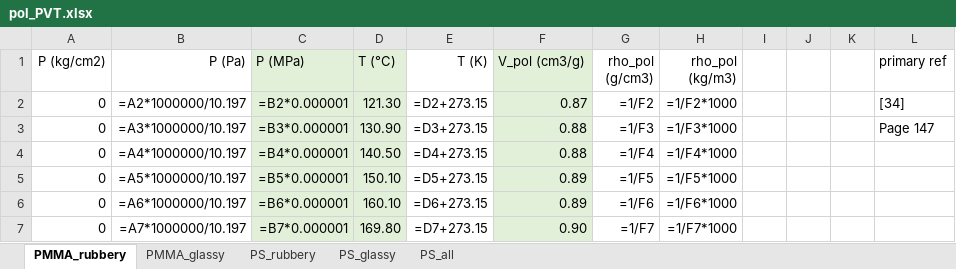
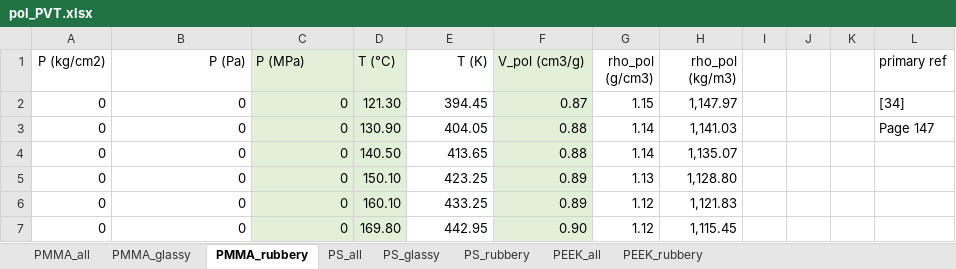
Before and after one commit to louis-sh-nguyen/NE_SAFT, an Excel workbook: litdata/pol_PVT.xlsx, sheet PMMA_rubbery, drawn as a sheet; only a part is shown; values as stored, in another font and other column widths than the file's, no borders; formulas without a stored value are shown as written; the diff covers the shown part only; the diff names each change by its address in the sheet, - before the commit and + after, or states it on an @@ line.

Commit message:
merged new changes for PEEK model in SAFT-g Mie and updated PVT data for PEEK .

```diff
--- a/litdata/pol_PVT.xlsx (sheet PMMA_rubbery)
+++ b/litdata/pol_PVT.xlsx (sheet PMMA_rubbery)
+sheet tab: PMMA_all
+sheet tab: PEEK_all
+sheet tab: PEEK_rubbery
@@ sheet tab order changed: PMMA_all | PMMA_glassy | PMMA_rubbery | PS_all | PS_glassy | PS_rubbery | PEEK_all | PEEK_rubbery @@
-B2 (P (Pa)): =A2*1000000/10.197
+B2 (P (Pa)): 0
-C2 (P (MPa)): =B2*0.000001
+C2 (P (MPa)): 0
-E2 (T (K)): =D2+273.15
+E2 (T (K)): 394.45
-G2 (rho_pol (g/cm3)): =1/F2
+G2 (rho_pol (g/cm3)): 1.15
-H2 (rho_pol (kg/m3)): =1/F2*1000
+H2 (rho_pol (kg/m3)): 1,147.97
-B3 (P (Pa)): =A3*1000000/10.197
+B3 (P (Pa)): 0
-C3 (P (MPa)): =B3*0.000001
+C3 (P (MPa)): 0
-E3 (T (K)): =D3+273.15
+E3 (T (K)): 404.05
-G3 (rho_pol (g/cm3)): =1/F3
+G3 (rho_pol (g/cm3)): 1.14
-H3 (rho_pol (kg/m3)): =1/F3*1000
+H3 (rho_pol (kg/m3)): 1,141.03
-B4 (P (Pa)): =A4*1000000/10.197
+B4 (P (Pa)): 0
-C4 (P (MPa)): =B4*0.000001
+C4 (P (MPa)): 0
-E4 (T (K)): =D4+273.15
+E4 (T (K)): 413.65
-G4 (rho_pol (g/cm3)): =1/F4
+G4 (rho_pol (g/cm3)): 1.14
-H4 (rho_pol (kg/m3)): =1/F4*1000
+H4 (rho_pol (kg/m3)): 1,135.07
-B5 (P (Pa)): =A5*1000000/10.197
+B5 (P (Pa)): 0
-C5 (P (MPa)): =B5*0.000001
+C5 (P (MPa)): 0
-E5 (T (K)): =D5+273.15
+E5 (T (K)): 423.25
-G5 (rho_pol (g/cm3)): =1/F5
+G5 (rho_pol (g/cm3)): 1.13
-H5 (rho_pol (kg/m3)): =1/F5*1000
+H5 (rho_pol (kg/m3)): 1,128.80
-B6 (P (Pa)): =A6*1000000/10.197
+B6 (P (Pa)): 0
-C6 (P (MPa)): =B6*0.000001
+C6 (P (MPa)): 0
-E6 (T (K)): =D6+273.15
+E6 (T (K)): 433.25
-G6 (rho_pol (g/cm3)): =1/F6
+G6 (rho_pol (g/cm3)): 1.12
-H6 (rho_pol (kg/m3)): =1/F6*1000
+H6 (rho_pol (kg/m3)): 1,121.83
-B7 (P (Pa)): =A7*1000000/10.197
+B7 (P (Pa)): 0
-C7 (P (MPa)): =B7*0.000001
+C7 (P (MPa)): 0
-E7 (T (K)): =D7+273.15
+E7 (T (K)): 442.95
-G7 (rho_pol (g/cm3)): =1/F7
+G7 (rho_pol (g/cm3)): 1.12
-H7 (rho_pol (kg/m3)): =1/F7*1000
+H7 (rho_pol (kg/m3)): 1,115.45
```
Also changed, not shown: 525 edited cells elsewhere in this sheet, sheet PS_rubbery, sheet PS_all, sheet PMMA_glassy, sheet PS_glassy, charts or pictures, litdata/CO2-PS.xlsx, litdata/pol-sol_parameters_150223.xlsx, 2 other files.
